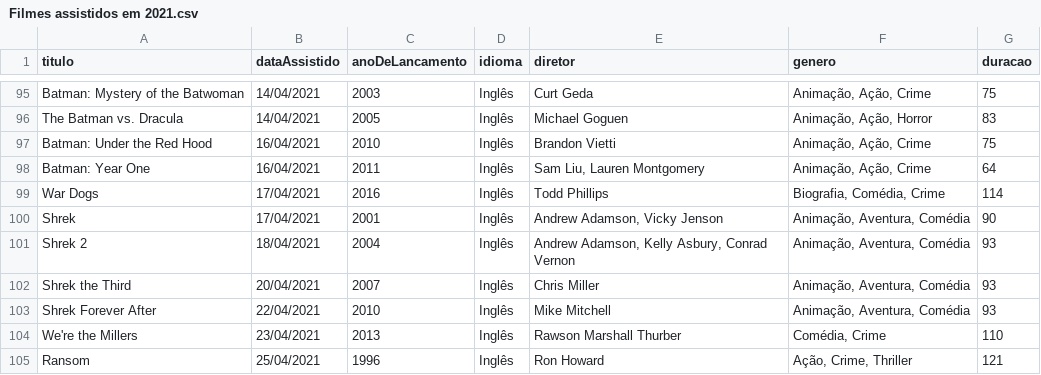
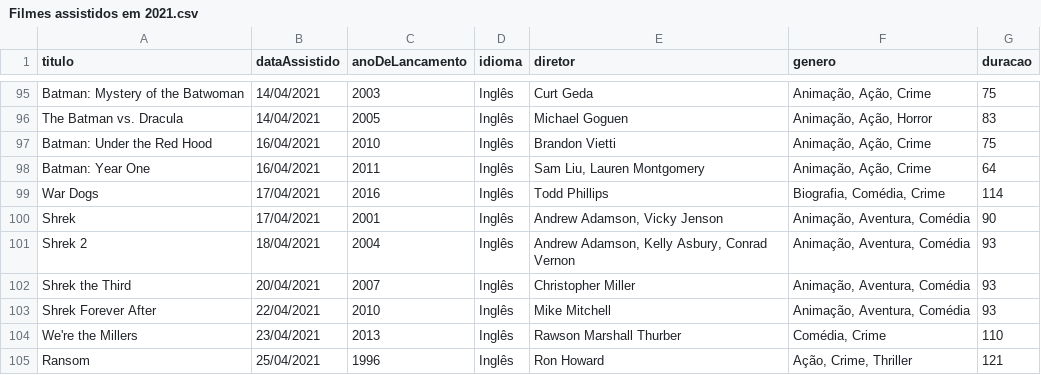
Before and after one commit to luismiguwl/api-filmes-spring-boot, a CSV file: filmes-2021/Filmes assistidos em 2021.csv, drawn as a sheet; only a part is shown, gaps mark what is left out.

```diff
--- a/filmes-2021/Filmes assistidos em 2021.csv
+++ b/filmes-2021/Filmes assistidos em 2021.csv
@@ -101,3 +101,3 @@ Shrek,17/04/2021,2001,Inglês,"Andrew Adamson, Vicky Jenson","Animação, Aventu
 Shrek 2,18/04/2021,2004,Inglês,"Andrew Adamson, Kelly Asbury, Conrad Vernon","Animação, Aventura, Comédia",93
-Shrek the Third,20/04/2021,2007,Inglês,Chris Miller,"Animação, Aventura, Comédia",93
+Shrek the Third,20/04/2021,2007,Inglês,Christopher Miller,"Animação, Aventura, Comédia",93
 Shrek Forever After,22/04/2021,2010,Inglês,Mike Mitchell,"Animação, Aventura, Comédia",93
```
Also changed, not shown: 7 other files.
